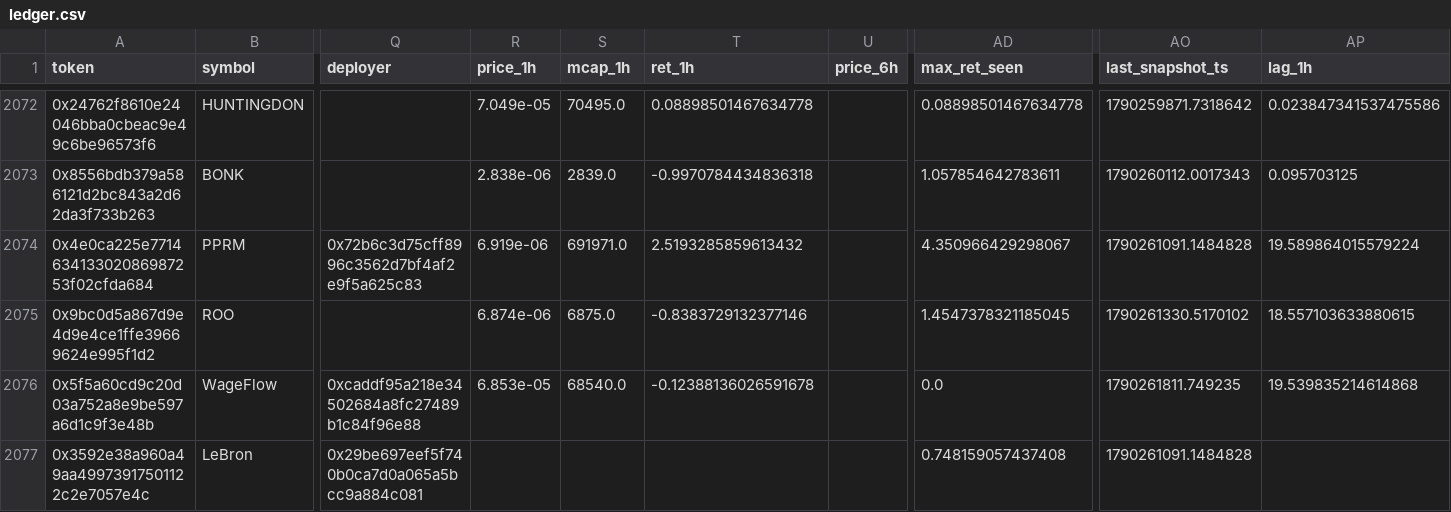
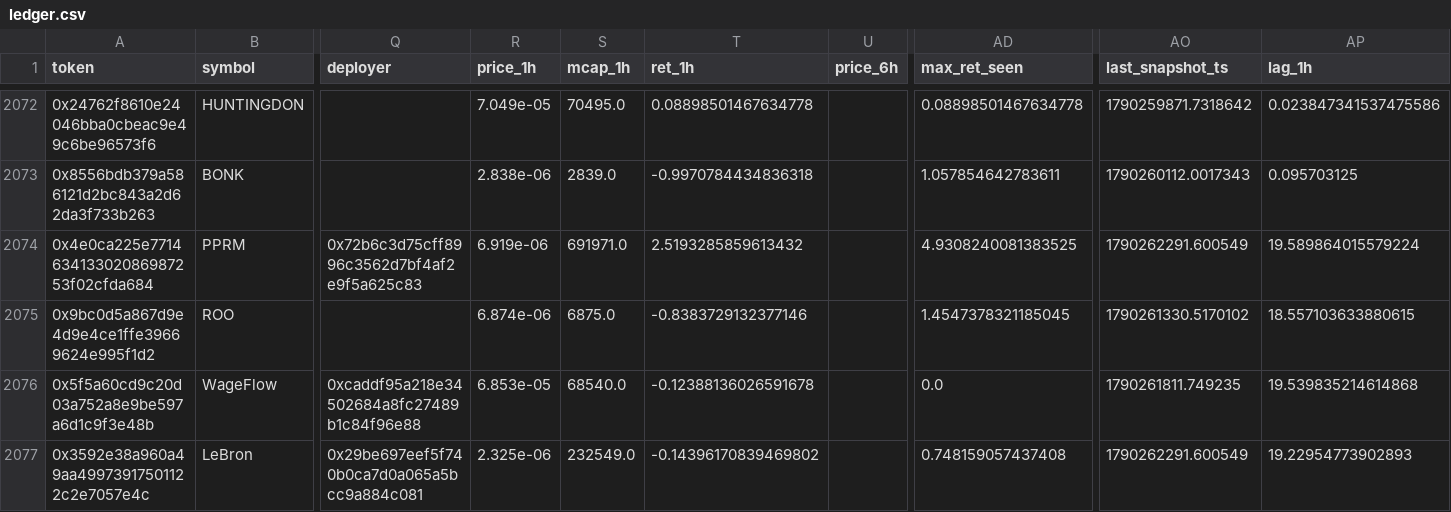
Before and after one commit to yousefjan2007-crypto/robinhood-screener, a CSV file: data/ledger.csv, drawn as a sheet; only a part is shown, gaps mark what is left out; the diff covers the shown part only; the diff names each change by its address in the sheet, - before the commit and + after, or states it on an @@ line.

```diff
--- a/data/ledger.csv
+++ b/data/ledger.csv
-AD2074 (max_ret_seen): 4.350966429298067
+AD2074 (max_ret_seen): 4.9308240081383525
-AO2074 (last_snapshot_ts): 1790261091.1484828
+AO2074 (last_snapshot_ts): 1790262291.600549
-R2077 (price_1h): (empty)
+R2077 (price_1h): 2.325e-06
-S2077 (mcap_1h): (empty)
+S2077 (mcap_1h): 232549.0
-T2077 (ret_1h): (empty)
+T2077 (ret_1h): -0.14396170839469802
-AO2077 (last_snapshot_ts): 1790261091.1484828
+AO2077 (last_snapshot_ts): 1790262291.600549
-AP2077 (lag_1h): (empty)
+AP2077 (lag_1h): 19.22954773902893
```
Also changed, not shown: 41 edited cells elsewhere in this file, 9 other files.
